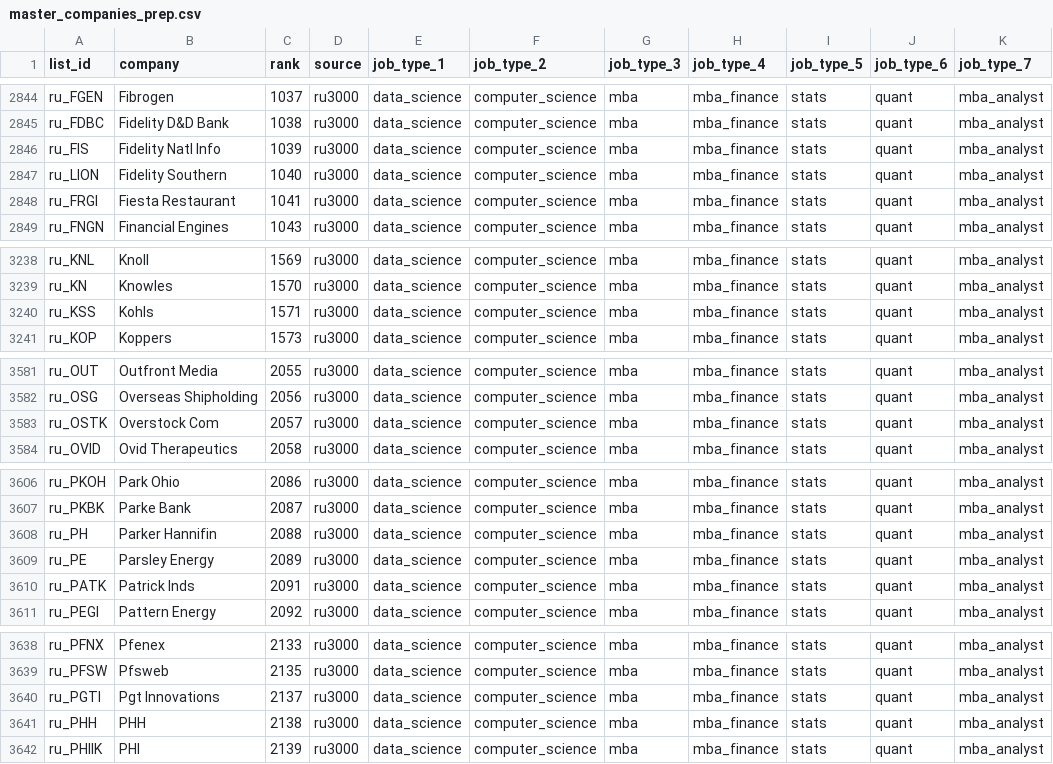
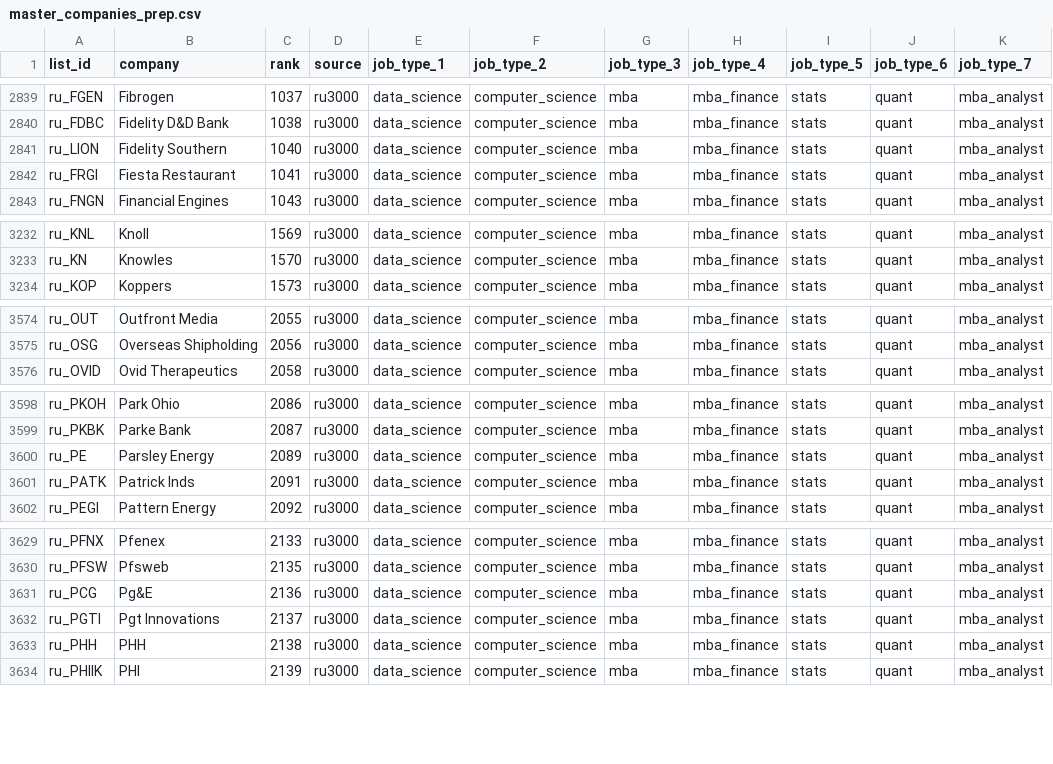
Before and after one commit to jmausolf/office_politics, a CSV file: get_jobs/companies/clean/master_companies_prep.csv, drawn as a sheet; only a part is shown, gaps mark what is left out; removed rows and columns are numbered as before the commit, all else as after; the diff covers the shown part only; the diff names each change by its address in the sheet, - before the commit and + after, or states it on an @@ line.

```diff
--- a/get_jobs/companies/clean/master_companies_prep.csv
+++ b/get_jobs/companies/clean/master_companies_prep.csv
-row 2846: ru_FIS | Fidelity Natl Info | 1039 | ru3000 | data_science | computer_science | mba | mba_finance | stats | quant | mba_analyst
-row 3240: ru_KSS | Kohls | 1571 | ru3000 | data_science | computer_science | mba | mba_finance | stats | quant | mba_analyst
-row 3583: ru_OSTK | Overstock Com | 2057 | ru3000 | data_science | computer_science | mba | mba_finance | stats | quant | mba_analyst
-row 3608: ru_PH | Parker Hannifin | 2088 | ru3000 | data_science | computer_science | mba | mba_finance | stats | quant | mba_analyst
+row 3631: ru_PCG | Pg&E | 2136 | ru3000 | data_science | computer_science | mba | mba_finance | stats | quant | mba_analyst
```
Also changed, not shown: 8 removed rows and 38 edited cells elsewhere in this file, get_jobs/master_companies.csv, 5 other files.
